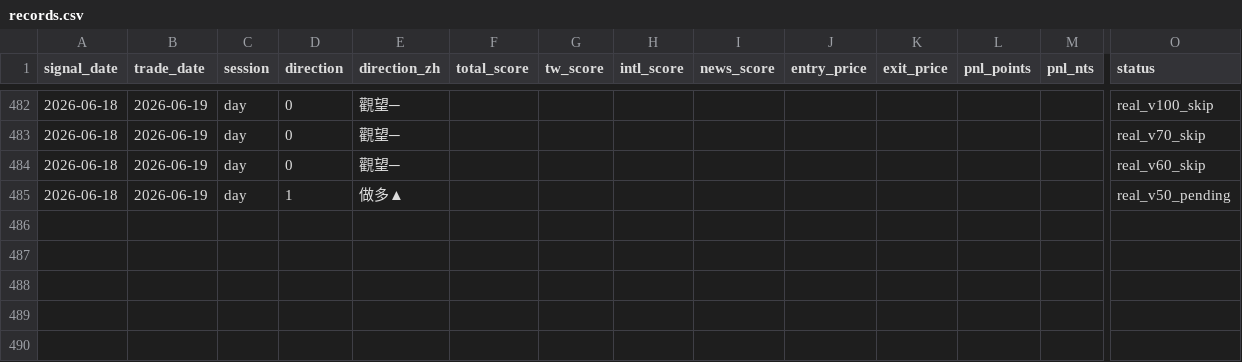
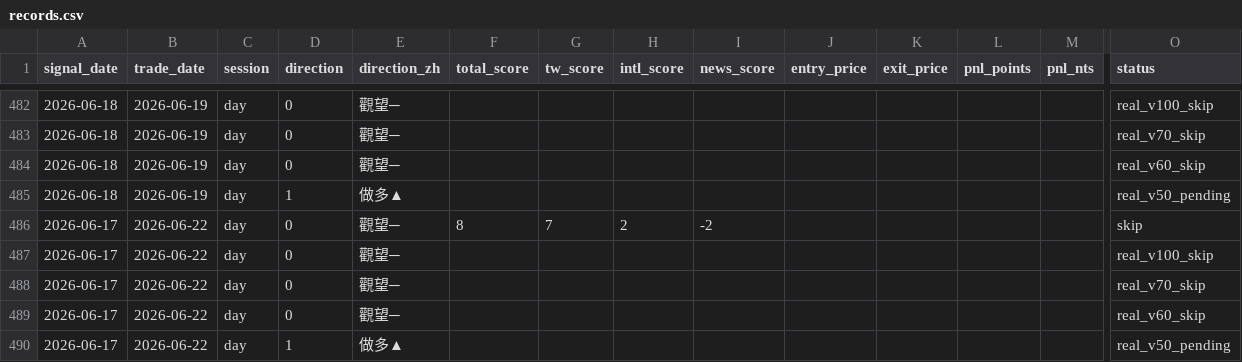
Before and after one commit to cyw0857-rgb/gyben.github.io, a CSV file: data/records.csv, drawn as a sheet; only a part is shown, gaps mark what is left out; rows hold the shown columns only; the diff names each change by its address in the sheet, - before the commit and + after, or states it on an @@ line.

```diff
--- a/data/records.csv
+++ b/data/records.csv
+row 486: 2026-06-17 | 2026-06-22 | day | 0 | 觀望─ | 8 | 7 | 2 | -2 |  |  |  |  | skip
+row 487: 2026-06-17 | 2026-06-22 | day | 0 | 觀望─ |  |  |  |  |  |  |  |  | real_v100_skip
+row 488: 2026-06-17 | 2026-06-22 | day | 0 | 觀望─ |  |  |  |  |  |  |  |  | real_v70_skip
+row 489: 2026-06-17 | 2026-06-22 | day | 0 | 觀望─ |  |  |  |  |  |  |  |  | real_v60_skip
+row 490: 2026-06-17 | 2026-06-22 | day | 1 | 做多▲ |  |  |  |  |  |  |  |  | real_v50_pending
```
Also changed, not shown: 7 other files.
